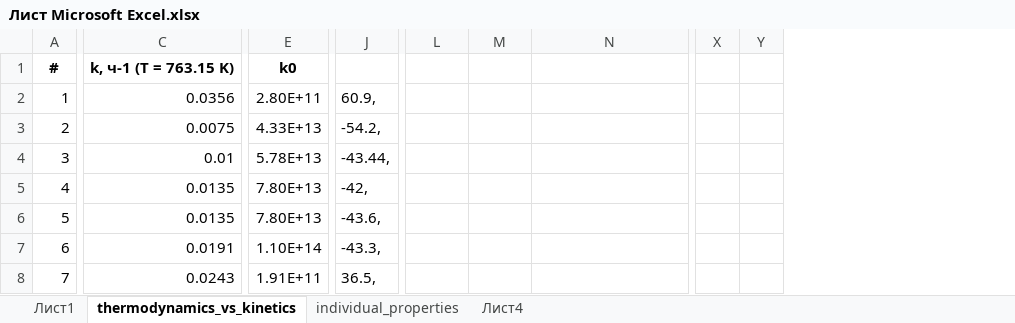
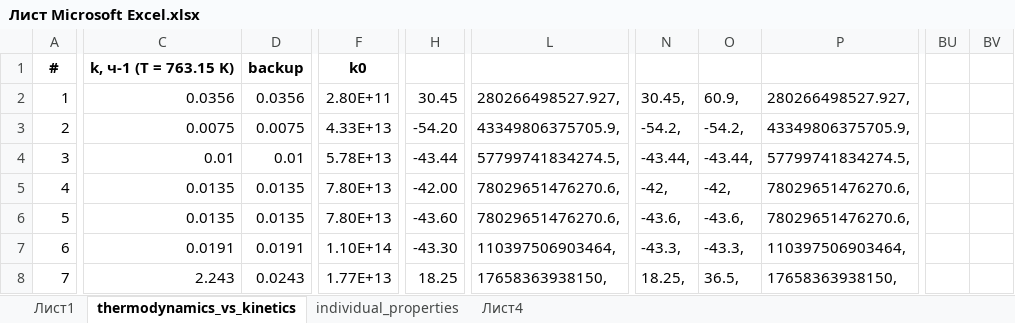
Before and after one commit to VChuzlov/SA, an Excel workbook: 2021/ЛБ4_хтс_реактор/Лист Microsoft Excel.xlsx, sheet thermodynamics_vs_kinetics, drawn as a sheet; only a part is shown, gaps mark what is left out; values as stored, in another font and other column widths than the file's, no borders; removed rows and columns are numbered as before the commit, all else as after; the diff covers the shown part only; the diff names each change by its address in the sheet, - before the commit and + after, or states it on an @@ line.

```diff
--- a/2021/ЛБ4_хтс_реактор/Лист Microsoft Excel.xlsx (sheet thermodynamics_vs_kinetics)
+++ b/2021/ЛБ4_хтс_реактор/Лист Microsoft Excel.xlsx (sheet thermodynamics_vs_kinetics)
+column D, rows 1-8: backup | 0.0356 | 0.0075 | 0.01 | 0.0135 | 0.0135 | 0.0191 | 0.0243
+column H, rows 2-8: 30.45 | -54.20 | -43.44 | -42.00 | -43.60 | -43.30 | 18.25
-column J, rows 2-8: 60.9, | -54.2, | -43.44, | -42, | -43.6, | -43.3, | 36.5,
+column L, rows 2-8: 280266498527.927, | 43349806375705.9, | 57799741834274.5, | 78029651476270.6, | 78029651476270.6, | 110397506903464, | 17658363938150,
-column X, empty
-column Y, empty
+column BU, empty
+column BV, empty
-N2: (empty)
+N2: 30.45,
-O2: (empty)
+O2: 60.9,
-P2: (empty)
+P2: 280266498527.927,
-N3: (empty)
+N3: -54.2,
-O3: (empty)
+O3: -54.2,
-P3: (empty)
+P3: 43349806375705.9,
-N4: (empty)
+N4: -43.44,
-O4: (empty)
+O4: -43.44,
-P4: (empty)
+P4: 57799741834274.5,
-N5: (empty)
+N5: -42,
-O5: (empty)
+O5: -42,
-P5:P6: (empty)
+P5:P6: 78029651476270.6,
-N6: (empty)
+N6: -43.6,
-O6: (empty)
+O6: -43.6,
-N7: (empty)
+N7: -43.3,
-O7: (empty)
+O7: -43.3,
-P7: (empty)
+P7: 110397506903464,
-C8: 0.0243
+C8: 2.243
-F8: 1.91E+11
+F8: 1.77E+13
-N8: (empty)
+N8: 18.25,
-O8: (empty)
+O8: 36.5,
-P8: (empty)
+P8: 17658363938150,
```
Also changed, not shown: other rows of this sheet, sheet individual_properties, formulas that keep their value, 14 other files.
